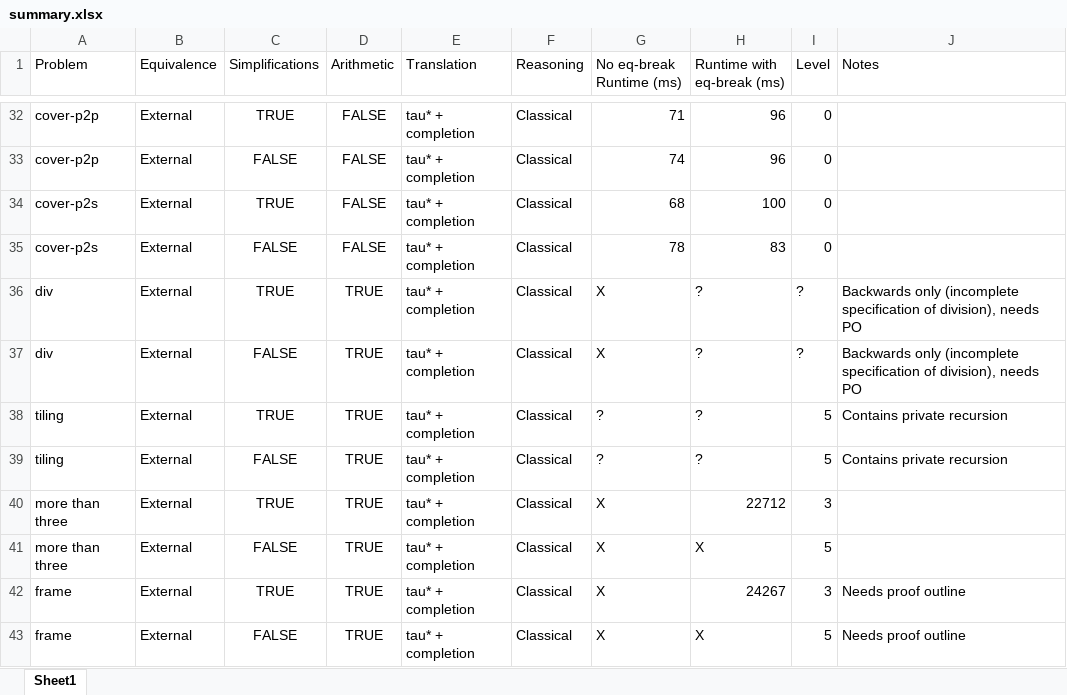
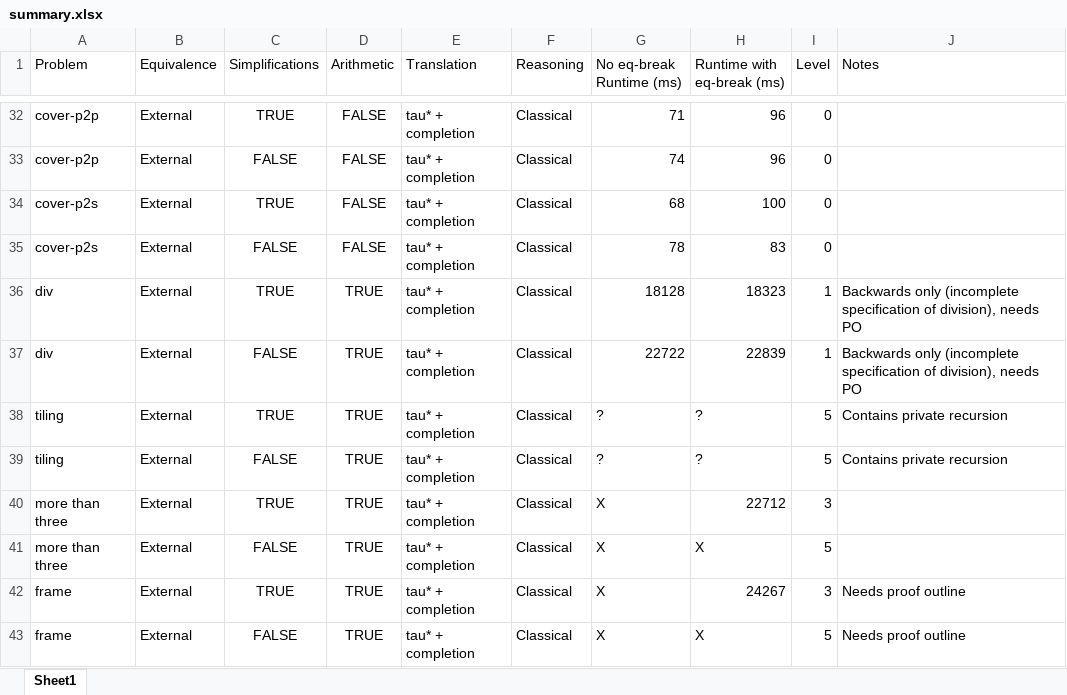
Before and after one commit to ZachJHansen/anthem-benchmarks, an Excel workbook: summary.xlsx, sheet Sheet1, drawn as a sheet; only a part is shown, gaps mark what is left out; values as stored, in another font and other column widths than the file's, no borders; the diff names each change by its address in the sheet, - before the commit and + after, or states it on an @@ line.

Commit message:
benchmarking div

```diff
--- a/summary.xlsx (sheet Sheet1)
+++ b/summary.xlsx (sheet Sheet1)
-G36 (No eq-break Runtime (ms)): X
+G36 (No eq-break Runtime (ms)): 18128
-H36 (Runtime with eq-break (ms)): ?
+H36 (Runtime with eq-break (ms)): 18323
-I36:I37 (Level): ?
+I36:I37 (Level): 1
-G37 (No eq-break Runtime (ms)): X
+G37 (No eq-break Runtime (ms)): 22722
-H37 (Runtime with eq-break (ms)): ?
+H37 (Runtime with eq-break (ms)): 22839
```
